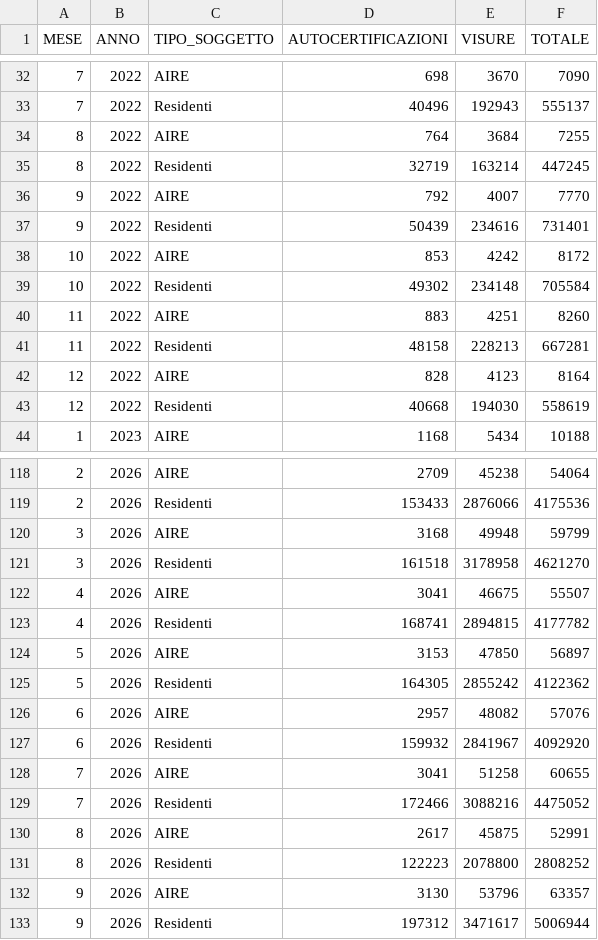
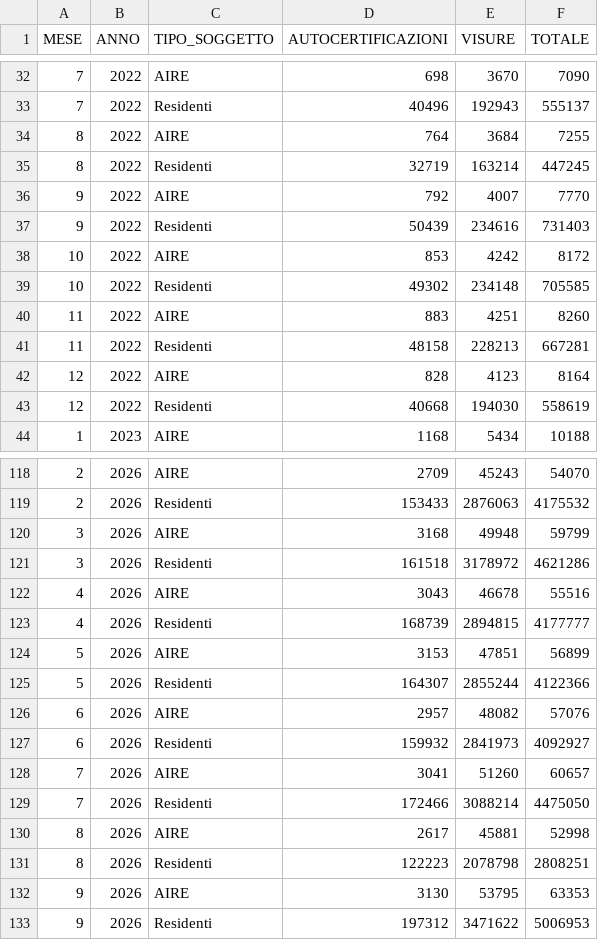
Before and after one commit to italia/anpr-opendata, a CSV file: data/visure_autocertificazioni_export.csv, drawn as a sheet; only a part is shown, gaps mark what is left out; the diff covers the shown part only.

```diff
--- a/data/visure_autocertificazioni_export.csv
+++ b/data/visure_autocertificazioni_export.csv
@@ -36,5 +36,5 @@ MESE,ANNO,TIPO_SOGGETTO,AUTOCERTIFICAZIONI,VISURE,TOTALE
 9,2022,AIRE,792,4007,7770
-9,2022,Residenti,50439,234616,731401
+9,2022,Residenti,50439,234616,731403
 10,2022,AIRE,853,4242,8172
-10,2022,Residenti,49302,234148,705584
+10,2022,Residenti,49302,234148,705585
 11,2022,AIRE,883,4251,8260
@@ -118,16 +118,16 @@ MESE,ANNO,TIPO_SOGGETTO,AUTOCERTIFICAZIONI,VISURE,TOTALE
-2,2026,AIRE,2709,45238,54064
-2,2026,Residenti,153433,2876066,4175536
+2,2026,AIRE,2709,45243,54070
+2,2026,Residenti,153433,2876063,4175532
 3,2026,AIRE,3168,49948,59799
-3,2026,Residenti,161518,3178958,4621270
-4,2026,AIRE,3041,46675,55507
-4,2026,Residenti,168741,2894815,4177782
-5,2026,AIRE,3153,47850,56897
-5,2026,Residenti,164305,2855242,4122362
+3,2026,Residenti,161518,3178972,4621286
+4,2026,AIRE,3043,46678,55516
+4,2026,Residenti,168739,2894815,4177777
+5,2026,AIRE,3153,47851,56899
+5,2026,Residenti,164307,2855244,4122366
 6,2026,AIRE,2957,48082,57076
-6,2026,Residenti,159932,2841967,4092920
-7,2026,AIRE,3041,51258,60655
-7,2026,Residenti,172466,3088216,4475052
-8,2026,AIRE,2617,45875,52991
-8,2026,Residenti,122223,2078800,2808252
-9,2026,AIRE,3130,53796,63357
-9,2026,Residenti,197312,3471617,5006944
+6,2026,Residenti,159932,2841973,4092927
+7,2026,AIRE,3041,51260,60657
+7,2026,Residenti,172466,3088214,4475050
+8,2026,AIRE,2617,45881,52998
+8,2026,Residenti,122223,2078798,2808251
+9,2026,AIRE,3130,53795,63353
+9,2026,Residenti,197312,3471622,5006953
```
Also changed, not shown: 59 edited cells elsewhere in this file.
